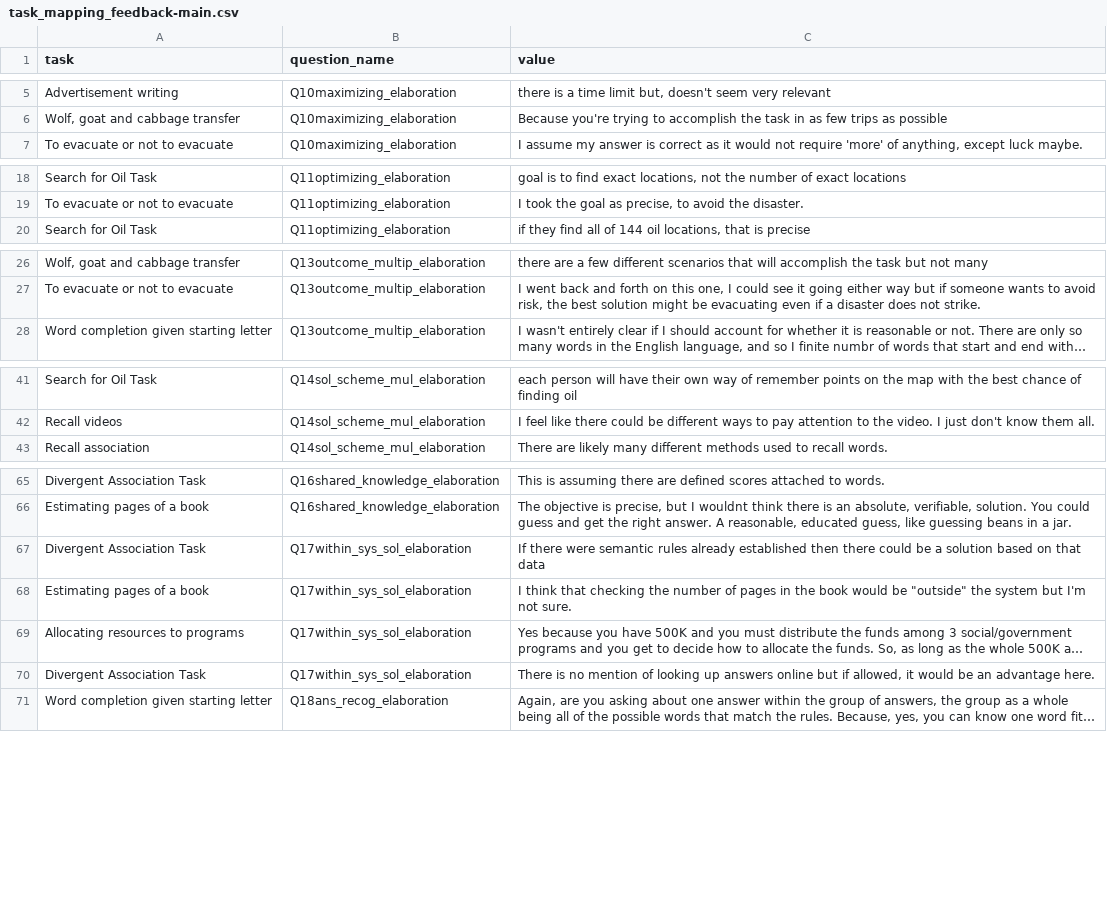
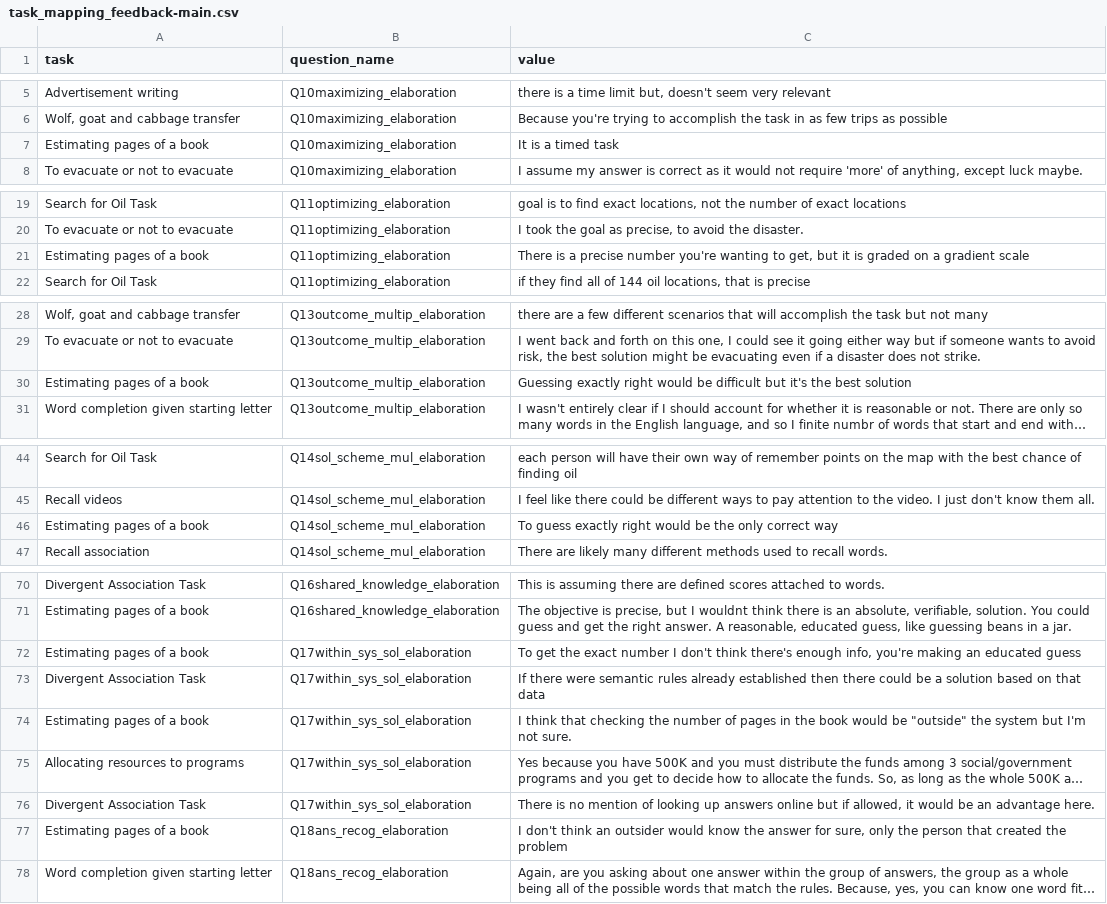
Before and after one commit to Watts-Lab/task-mapping, a CSV file: analysis/qual-feedbacks/task_mapping_feedback-main.csv, drawn as a sheet; only a part is shown, gaps mark what is left out; long unchanged cells end in …; the diff covers the shown part only; the diff names each change by its address in the sheet, - before the commit and + after, or states it on an @@ line.

```diff
--- a/analysis/qual-feedbacks/task_mapping_feedback-main.csv
+++ b/analysis/qual-feedbacks/task_mapping_feedback-main.csv
+row 7: Estimating pages of a book | Q10maximizing_elaboration | It is a timed task
+row 21: Estimating pages of a book | Q11optimizing_elaboration | There is a precise number you're wanting to get, but it is graded on a gradient scale
+row 30: Estimating pages of a book | Q13outcome_multip_elaboration | Guessing exactly right would be difficult but it's the best solution
+row 46: Estimating pages of a book | Q14sol_scheme_mul_elaboration | To guess exactly right would be the only correct way
+row 72: Estimating pages of a book | Q17within_sys_sol_elaboration | To get the exact number I don't think there's enough info, you're making an educated guess
+row 77: Estimating pages of a book | Q18ans_recog_elaboration | I don't think an outsider would know the answer for sure, only the person that created the problem
```
Also changed, not shown: 5 added rows elsewhere in this file, analysis/df_for_karger_MAIN.csv, raw_map.csv, 5 other files.
